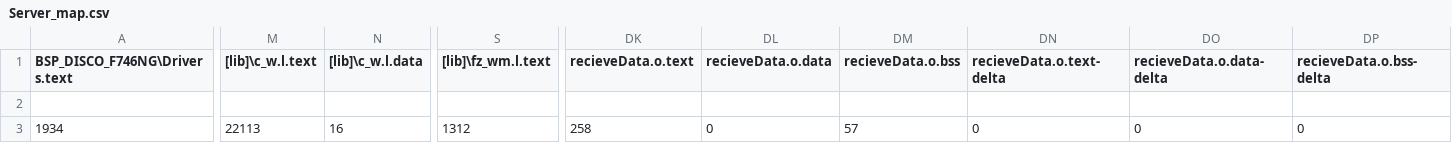
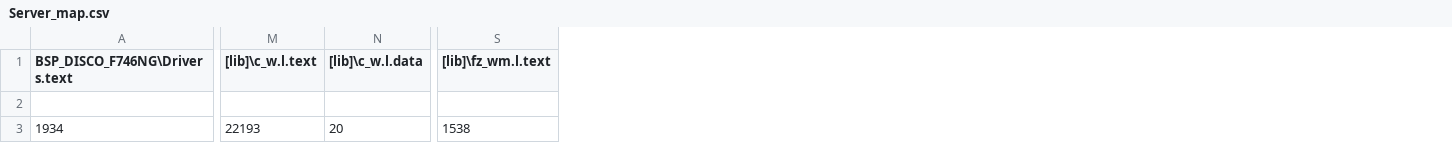
Before and after one commit to EpicUnicornRider/Embedded3-Gronsbitches, a CSV file: BUILD/DISCO_F746NG/ARMC6/Server_map.csv, drawn as a sheet; only a part is shown, gaps mark what is left out; the diff covers the shown part only; the diff names each change by its address in the sheet, - before the commit and + after, or states it on an @@ line.

```diff
--- a/BUILD/DISCO_F746NG/ARMC6/Server_map.csv
+++ b/BUILD/DISCO_F746NG/ARMC6/Server_map.csv
-column DK (recieveData.o.text), row 3: 258
-column DL (recieveData.o.data), row 3: 0
-column DM (recieveData.o.bss), row 3: 57
-column DN (recieveData.o.text-delta), row 3: 0
-column DO (recieveData.o.data-delta), row 3: 0
-column DP (recieveData.o.bss-delta), row 3: 0
-M3 ([lib]\c_w.l.text): 22113
+M3 ([lib]\c_w.l.text): 22193
-N3 ([lib]\c_w.l.data): 16
+N3 ([lib]\c_w.l.data): 20
-S3 ([lib]\fz_wm.l.text): 1312
+S3 ([lib]\fz_wm.l.text): 1538
```
Also changed, not shown: 13 edited cells elsewhere in this file, 17 other files.
